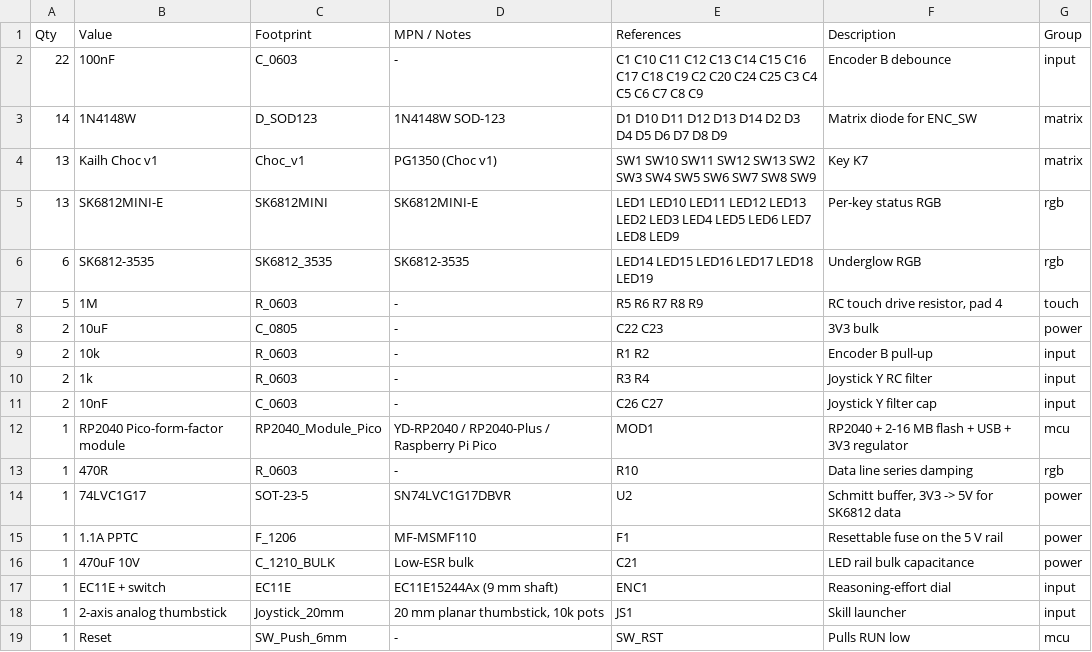
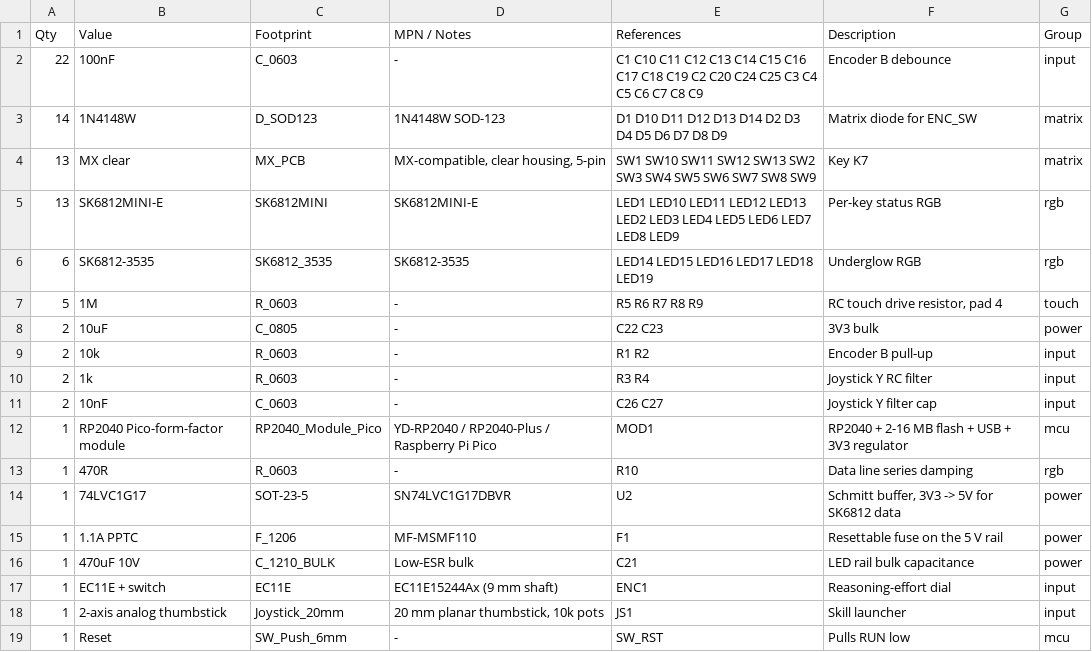
Before and after one commit to Alexpoopy1/Claude-Micro, a CSV file: build/pcb/bom.csv, drawn as a sheet.

```diff
--- a/build/pcb/bom.csv
+++ b/build/pcb/bom.csv
@@ -3,3 +3,3 @@ Qty,Value,Footprint,MPN / Notes,References,Description,Group
 14,1N4148W,D_SOD123,1N4148W SOD-123,D1 D10 D11 D12 D13 D14 D2 D3 D4 D5 D6 D7 D8 D9,Matrix diode for ENC_SW,matrix
-13,Kailh Choc v1,Choc_v1,PG1350 (Choc v1),SW1 SW10 SW11 SW12 SW13 SW2 SW3 SW4 SW5 SW6 SW7 SW8 SW9,Key K7,matrix
+13,MX clear,MX_PCB,"MX-compatible, clear housing, 5-pin",SW1 SW10 SW11 SW12 SW13 SW2 SW3 SW4 SW5 SW6 SW7 SW8 SW9,Key K7,matrix
 13,SK6812MINI-E,SK6812MINI,SK6812MINI-E,LED1 LED10 LED11 LED12 LED13 LED2 LED3 LED4 LED5 LED6 LED7 LED8 LED9,Per-key status RGB,rgb
```
Also changed, not shown: build/pcb/positions.csv, 35 other files.
